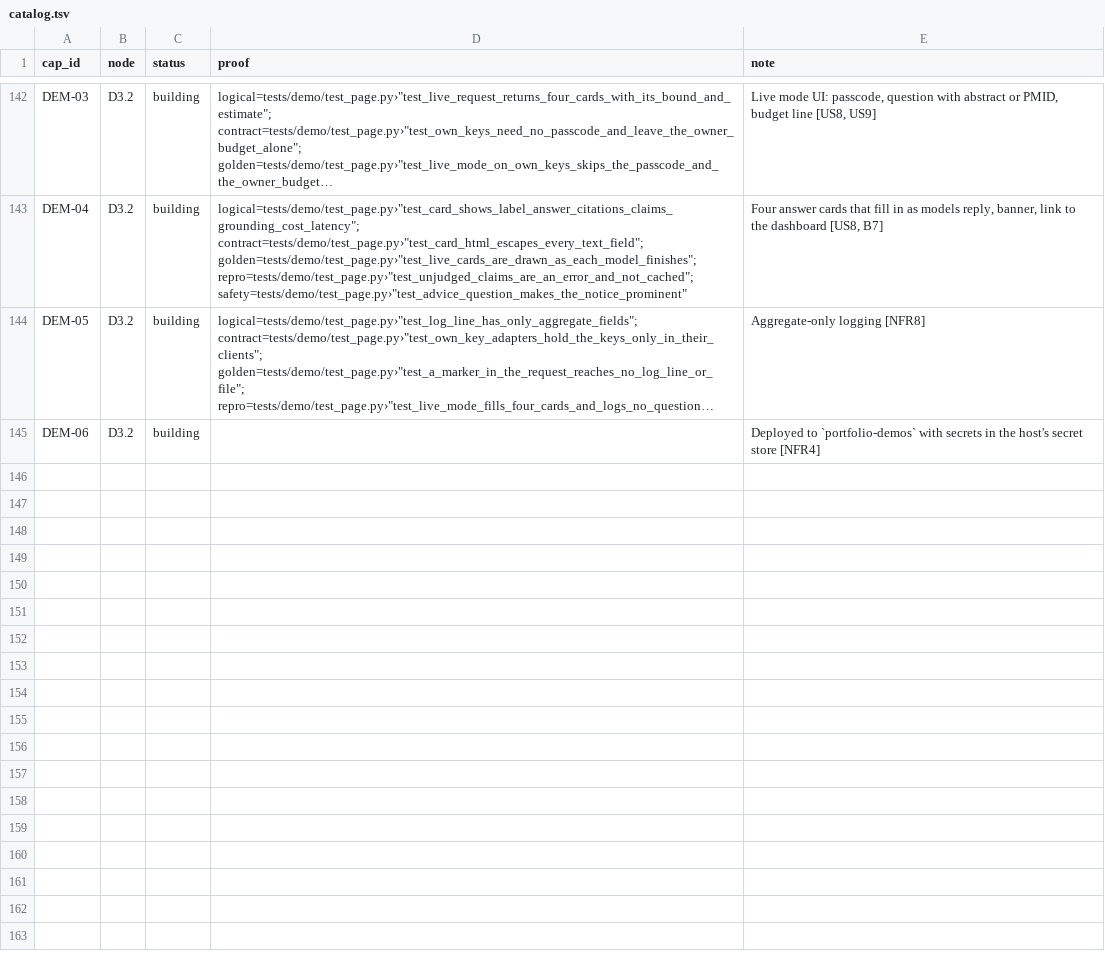
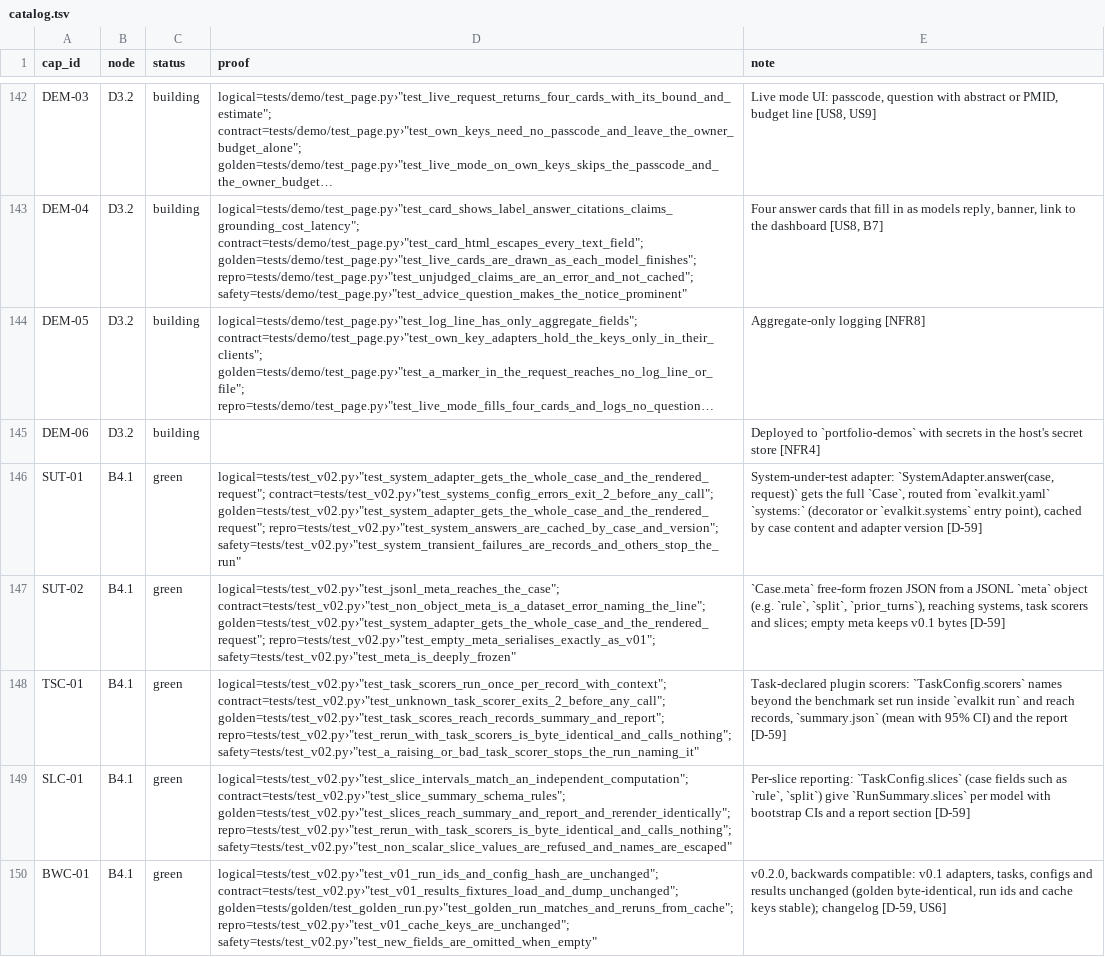
Before and after one commit to biplob819/evalkit, a TSV file: docs/graph/catalog.tsv, drawn as a sheet; only a part is shown, gaps mark what is left out; long unchanged cells end in …; the diff names each change by its address in the sheet, - before the commit and + after, or states it on an @@ line.

```diff
--- a/docs/graph/catalog.tsv
+++ b/docs/graph/catalog.tsv
+row 146: SUT-01 | B4.1 | green | logical=tests/test_v02.py›"test_system_adapter_gets_the_whole_case_and_the_rendered_request"; contract=tests/test_v02.py›"test_systems_config_errors_exit_2_before_any_call"; golden=tests/test_v02.py›"test_system_adapter_gets_the_whole_case_and_the_rendered_request"; repro=tests/test_v02.py›"test_system_answers_are_cached_by_case_and_version"; safety=tests/test_v02.py›"test_system_transient_failures_are_records_and_others_stop_the_run" | System-under-test adapter: `SystemAdapter.answer(case, request)` gets the full `Case`, routed from `evalkit.yaml` `systems:` (decorator or `evalkit.systems` entry point), cached by case content and adapter version [D-59]
+row 147: SUT-02 | B4.1 | green | logical=tests/test_v02.py›"test_jsonl_meta_reaches_the_case"; contract=tests/test_v02.py›"test_non_object_meta_is_a_dataset_error_naming_the_line"; golden=tests/test_v02.py›"test_system_adapter_gets_the_whole_case_and_the_rendered_request"; repro=tests/test_v02.py›"test_empty_meta_serialises_exactly_as_v01"; safety=tests/test_v02.py›"test_meta_is_deeply_frozen" | `Case.meta` free-form frozen JSON from a JSONL `meta` object (e.g. `rule`, `split`, `prior_turns`), reaching systems, task scorers and slices; empty meta keeps v0.1 bytes [D-59]
+row 148: TSC-01 | B4.1 | green | logical=tests/test_v02.py›"test_task_scorers_run_once_per_record_with_context"; contract=tests/test_v02.py›"test_unknown_task_scorer_exits_2_before_any_call"; golden=tests/test_v02.py›"test_task_scores_reach_records_summary_and_report"; repro=tests/test_v02.py›"test_rerun_with_task_scorers_is_byte_identical_and_calls_nothing"; safety=tests/test_v02.py›"test_a_raising_or_bad_task_scorer_stops_the_run_naming_it" | Task-declared plugin scorers: `TaskConfig.scorers` names beyond the benchmark set run inside `evalkit run` and reach records, `summary.json` (mean with 95% CI) and the report [D-59]
+row 149: SLC-01 | B4.1 | green | logical=tests/test_v02.py›"test_slice_intervals_match_an_independent_computation"; contract=tests/test_v02.py›"test_slice_summary_schema_rules"; golden=tests/test_v02.py›"test_slices_reach_summary_and_report_and_rerender_identically"; repro=tests/test_v02.py›"test_rerun_with_task_scorers_is_byte_identical_and_calls_nothing"; safety=tests/test_v02.py›"test_non_scalar_slice_values_are_refused_and_names_are_escaped" | Per-slice reporting: `TaskConfig.slices` (case fields such as `rule`, `split`) give `RunSummary.slices` per model with bootstrap CIs and a report section [D-59]
+row 150: BWC-01 | B4.1 | green | logical=tests/test_v02.py›"test_v01_run_ids_and_config_hash_are_unchanged"; contract=tests/test_v02.py›"test_v01_results_fixtures_load_and_dump_unchanged"; golden=tests/golden/test_golden_run.py›"test_golden_run_matches_and_reruns_from_cache"; repro=tests/test_v02.py›"test_v01_cache_keys_are_unchanged"; safety=tests/test_v02.py›"test_new_fields_are_omitted_when_empty" | v0.2.0, backwards compatible: v0.1 adapters, tasks, configs and results unchanged (golden byte-identical, run ids and cache keys stable); changelog [D-59, US6]
```
Also changed, not shown: 36 other files.
